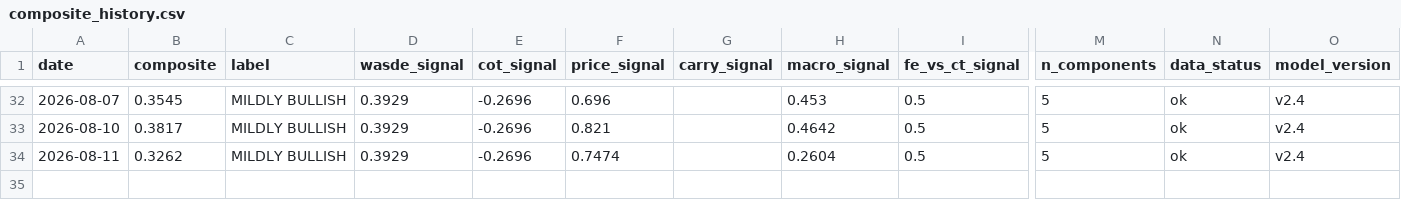
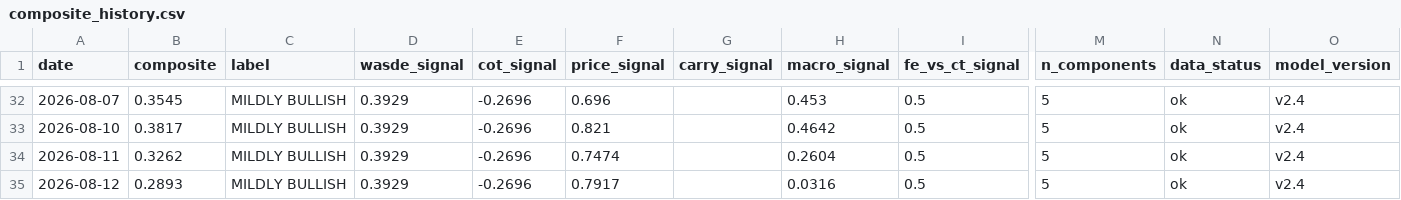
Before and after one commit to vlmsofts/oi-dashboard, a CSV file: data/signals/composite_history.csv, drawn as a sheet; only a part is shown, gaps mark what is left out; rows hold the shown columns only; the diff names each change by its address in the sheet, - before the commit and + after, or states it on an @@ line.

Commit message:
data: composite_history row 2026-08-12 (v2.4)

```diff
--- a/data/signals/composite_history.csv
+++ b/data/signals/composite_history.csv
+row 35: 2026-08-12 | 0.2893 | MILDLY BULLISH | 0.3929 | -0.2696 | 0.7917 |  | 0.0316 | 0.5 | 5 | ok | v2.4
```
